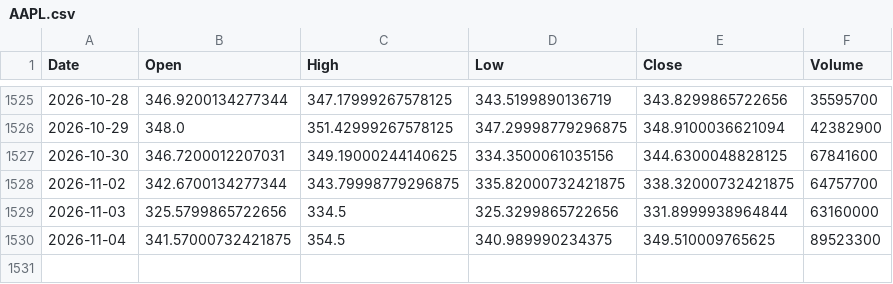
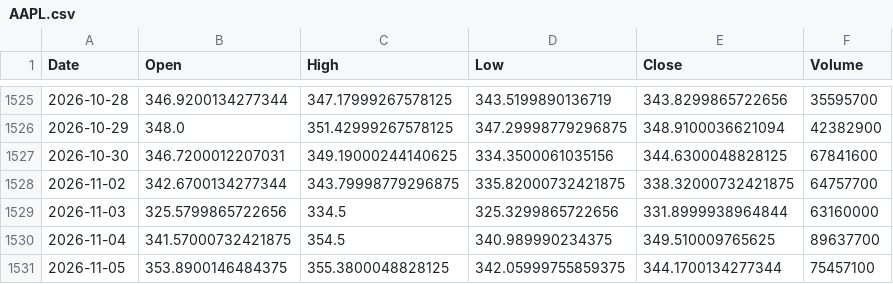
Before and after one commit to sergioeternod/miwebsite, a CSV file: data/price_vintage/AAPL.csv, drawn as a sheet; only a part is shown, gaps mark what is left out.

```diff
--- a/data/price_vintage/AAPL.csv
+++ b/data/price_vintage/AAPL.csv
@@ -1529,2 +1529,3 @@ Date,Open,High,Low,Close,Volume
 2026-11-03,325.5799865722656,334.5,325.3299865722656,331.8999938964844,63160000
-2026-11-04,341.57000732421875,354.5,340.989990234375,349.510009765625,89523300
+2026-11-04,341.57000732421875,354.5,340.989990234375,349.510009765625,89637700
+2026-11-05,353.8900146484375,355.3800048828125,342.05999755859375,344.1700134277344,75457100
```
Also changed, not shown: data/price_vintage/AMZN.csv, data/price_vintage/MSFT.csv, 16 other files.
